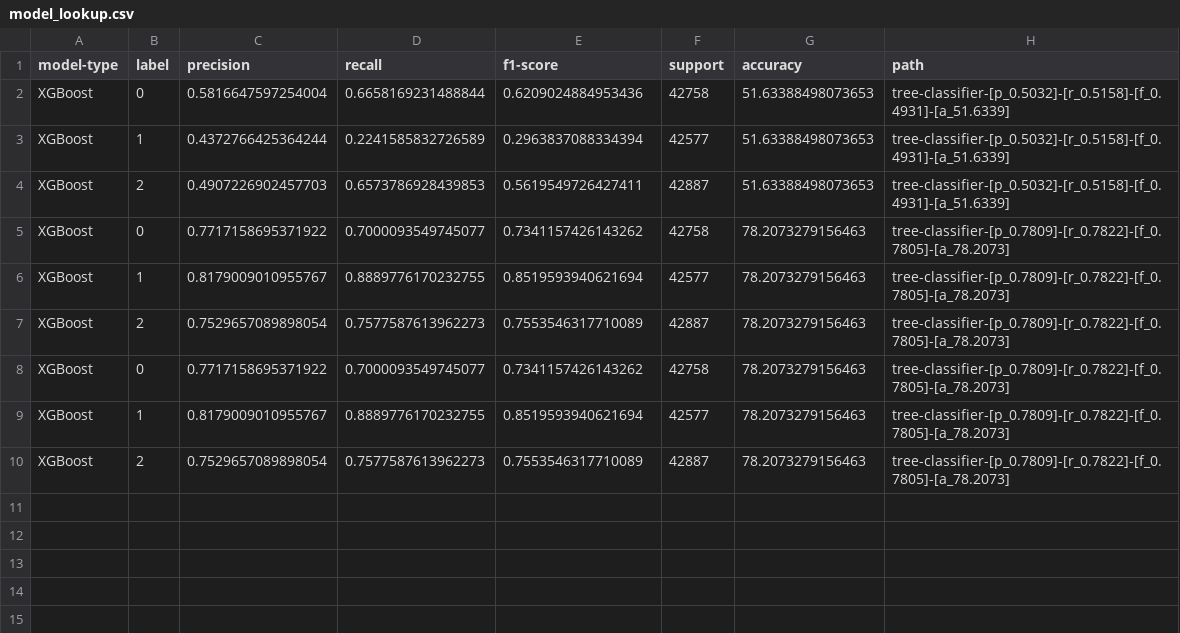
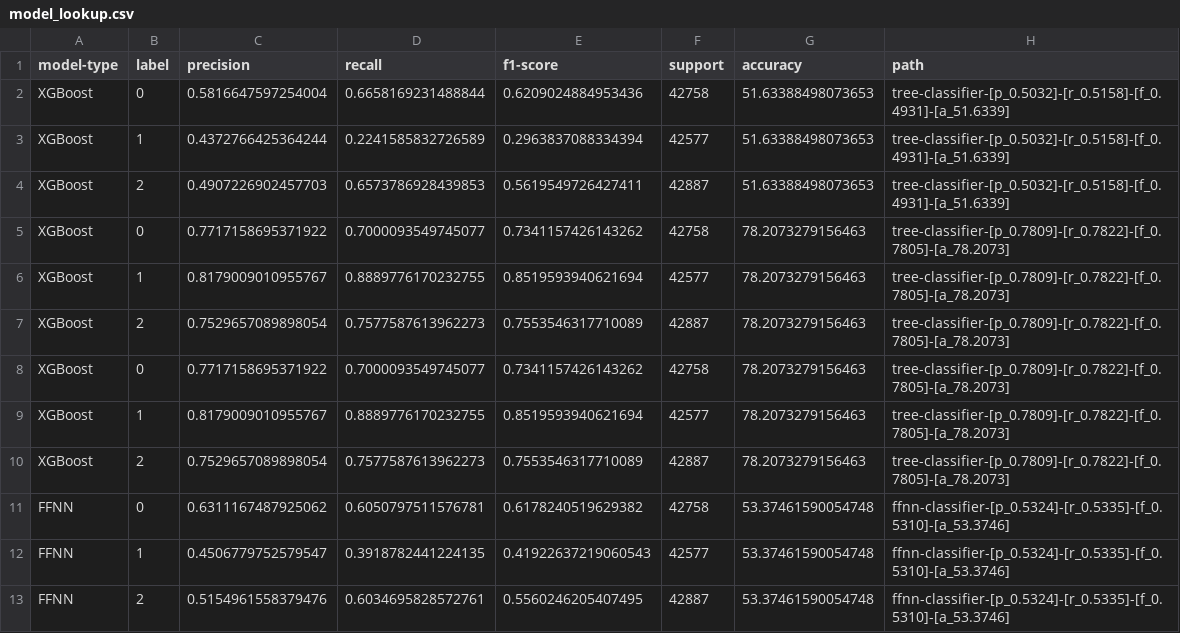
Before and after one commit to arjashok/ecs-171-project, a CSV file: models/model_lookup.csv, drawn as a sheet; the diff names each change by its address in the sheet, - before the commit and + after, or states it on an @@ line.

```diff
--- a/models/model_lookup.csv
+++ b/models/model_lookup.csv
+row 11: FFNN | 0 | 0.6311167487925062 | 0.6050797511576781 | 0.6178240519629382 | 42758 | 53.37461590054748 | ffnn-classifier-[p_0.5324]-[r_0.5335]-[f_0.5310]-[a_53.3746]
+row 12: FFNN | 1 | 0.4506779752579547 | 0.3918782441224135 | 0.41922637219060543 | 42577 | 53.37461590054748 | ffnn-classifier-[p_0.5324]-[r_0.5335]-[f_0.5310]-[a_53.3746]
+row 13: FFNN | 2 | 0.5154961558379476 | 0.6034695828572761 | 0.5560246205407495 | 42887 | 53.37461590054748 | ffnn-classifier-[p_0.5324]-[r_0.5335]-[f_0.5310]-[a_53.3746]
```
Also changed, not shown: 6 other files.
